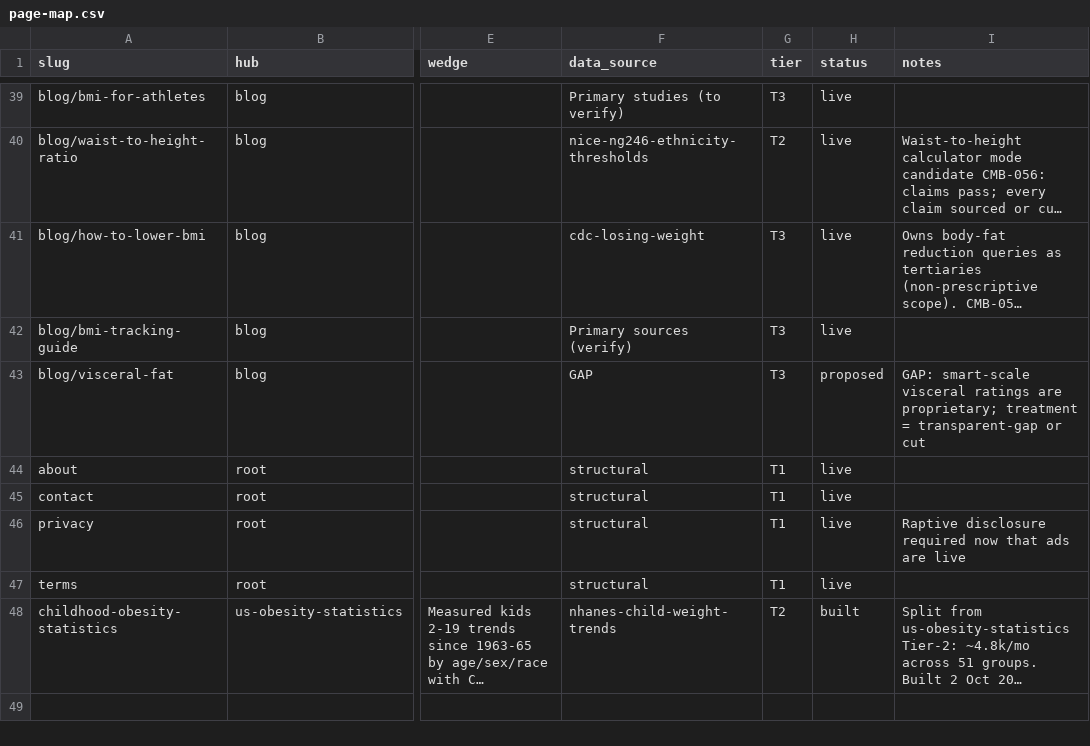
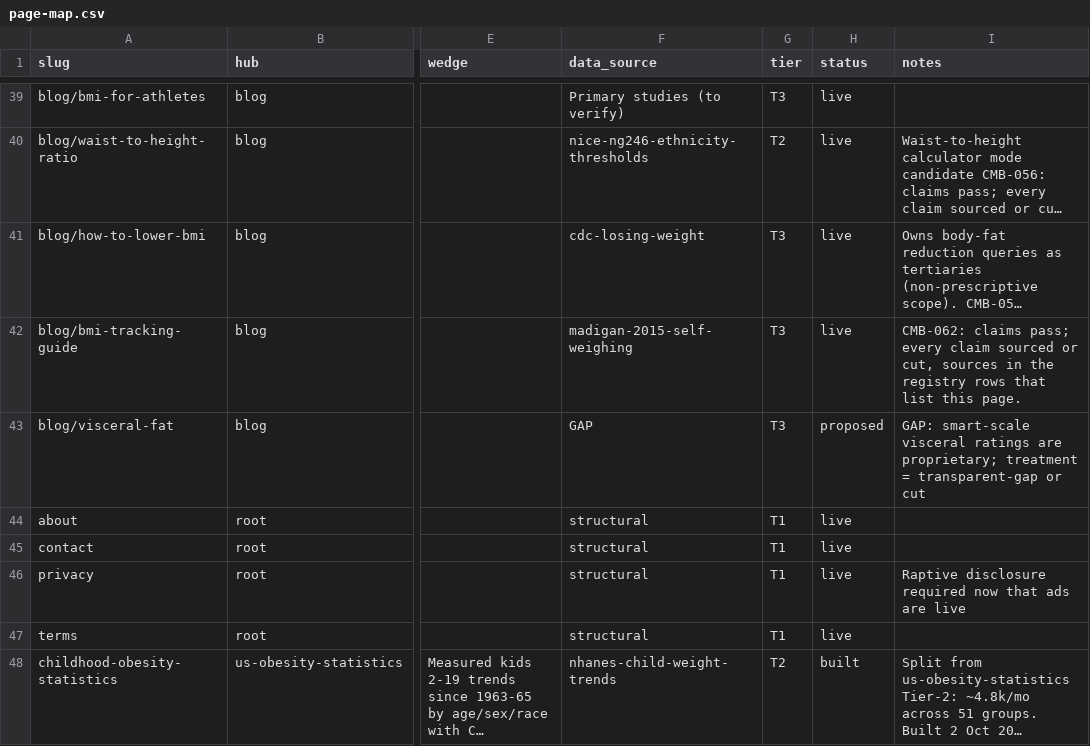
Before and after one commit to Mapstor/calculatemybmi, a CSV file: research/page-map.csv, drawn as a sheet; only a part is shown, gaps mark what is left out; long unchanged cells end in …; the diff names each change by its address in the sheet, - before the commit and + after, or states it on an @@ line.

```diff
--- a/research/page-map.csv
+++ b/research/page-map.csv
-F42 (data_source): Primary sources (verify)
+F42 (data_source): madigan-2015-self-weighing
-I42 (notes): (empty)
+I42 (notes): CMB-062: claims pass; every claim sourced or cut, sources in the registry rows that list this page.
```
Also changed, not shown: research/data-sources.csv, research/page-scores.csv, 10 other files.
